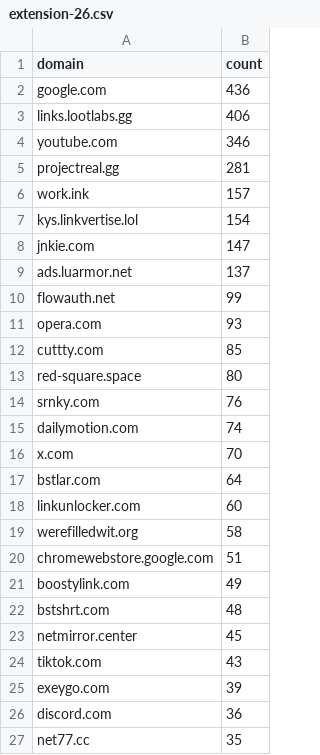
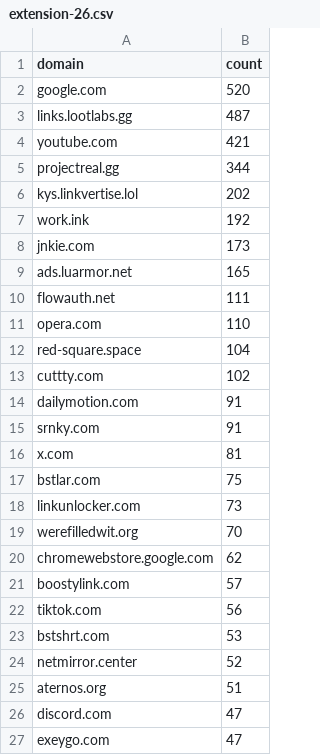
Before and after one commit to meganerasam/blocklist-v3, a CSV file: whitelist/from-extension/extension-26.csv, drawn as a sheet; only a part is shown; the diff covers the shown part only.

```diff
--- a/whitelist/from-extension/extension-26.csv
+++ b/whitelist/from-extension/extension-26.csv
@@ -1,27 +1,27 @@
 domain,count
-google.com,436
-links.lootlabs.gg,406
-youtube.com,346
-projectreal.gg,281
-work.ink,157
-kys.linkvertise.lol,154
-jnkie.com,147
-ads.luarmor.net,137
-flowauth.net,99
-opera.com,93
-cuttty.com,85
-red-square.space,80
-srnky.com,76
-dailymotion.com,74
-x.com,70
-bstlar.com,64
-linkunlocker.com,60
-werefilledwit.org,58
-chromewebstore.google.com,51
-boostylink.com,49
-bstshrt.com,48
-netmirror.center,45
-tiktok.com,43
-exeygo.com,39
-discord.com,36
-net77.cc,35
+google.com,520
+links.lootlabs.gg,487
+youtube.com,421
+projectreal.gg,344
+kys.linkvertise.lol,202
+work.ink,192
+jnkie.com,173
+ads.luarmor.net,165
+flowauth.net,111
+opera.com,110
+red-square.space,104
+cuttty.com,102
+dailymotion.com,91
+srnky.com,91
+x.com,81
+bstlar.com,75
+linkunlocker.com,73
+werefilledwit.org,70
+chromewebstore.google.com,62
+boostylink.com,57
+tiktok.com,56
+bstshrt.com,53
+netmirror.center,52
+aternos.org,51
+discord.com,47
+exeygo.com,47
```
Also changed, not shown: 14 added rows, 4 removed rows and 11 edited cells elsewhere in this file, whitelist/from-extension/extension-23.csv, whitelist/from-extension/extension-24.csv, 1 other file.
